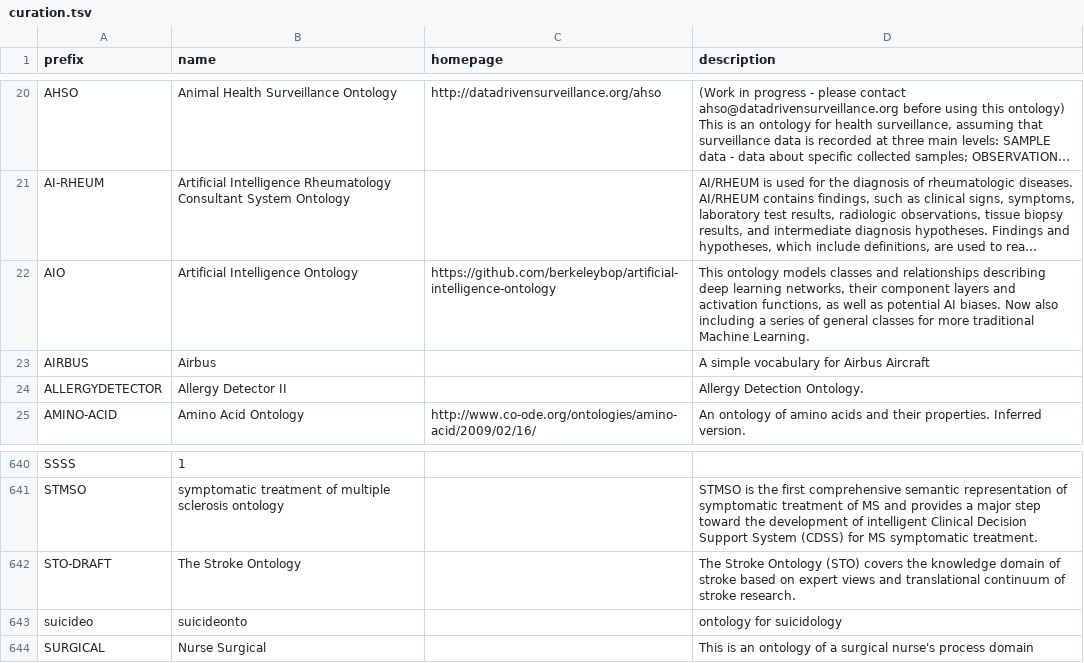
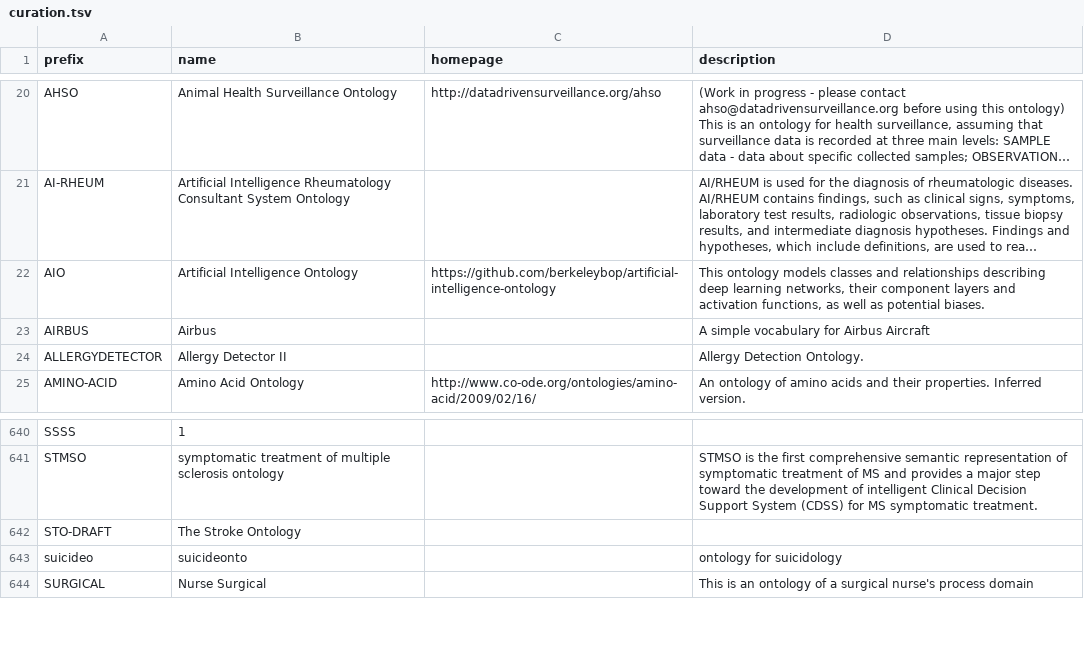
Before and after one commit to biopragmatics/bioregistry, a TSV file: src/bioregistry/data/external/bioportal/curation.tsv, drawn as a sheet; only a part is shown, gaps mark what is left out; long unchanged cells end in …; the diff names each change by its address in the sheet, - before the commit and + after, or states it on an @@ line.

```diff
--- a/src/bioregistry/data/external/bioportal/curation.tsv
+++ b/src/bioregistry/data/external/bioportal/curation.tsv
-D22 (description): …as potential AI biases. Now also including a series of general classes for more traditional Machine Learning.
+D22 (description): …as potential biases.
-D642 (description): The Stroke Ontology (STO) covers the knowledge domain of stroke based on expert views and translational continuum of stroke research.
+D642 (description): (empty)
```
Also changed, not shown: exports/registry/registry.tsv, src/bioregistry/data/external/aberowl/curation.tsv, 45 other files.
